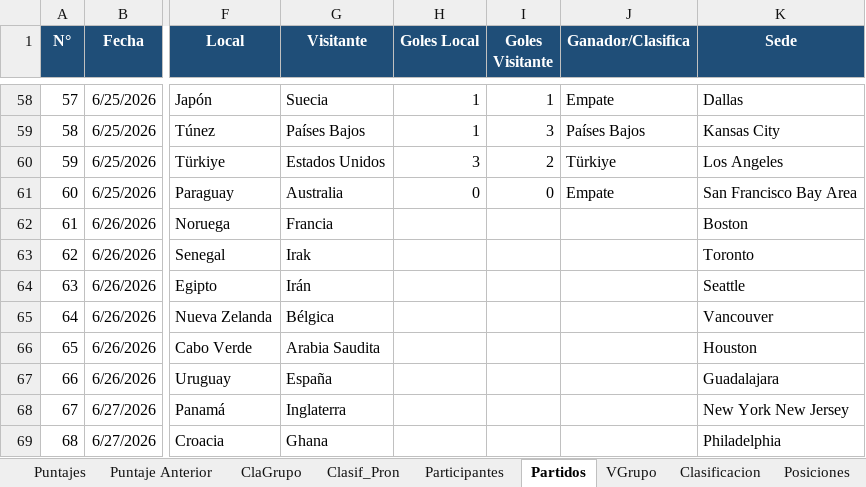
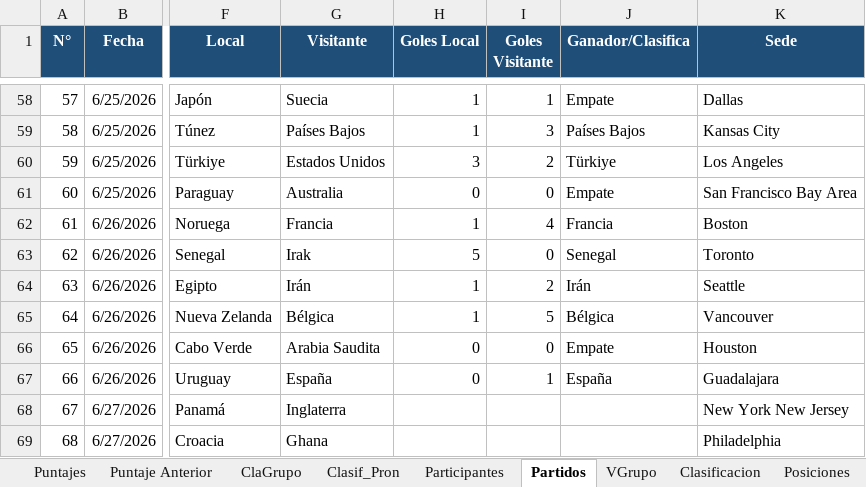
Before and after one commit to jecepa/polla, an Excel workbook: index.xlsx, sheet Partidos, drawn as a sheet; only a part is shown, gaps mark what is left out; values as stored, in another font and other column widths than the file's, no borders; the diff names each change by its address in the sheet, - before the commit and + after, or states it on an @@ line.

```diff
--- a/index.xlsx (sheet Partidos)
+++ b/index.xlsx (sheet Partidos)
-H62 (Goles Local): (empty)
+H62 (Goles Local): 1
-I62 (Goles Visitante): (empty)
+I62 (Goles Visitante): 4
-J62 (Ganador/Clasifica): (empty)
+J62 (Ganador/Clasifica): Francia
-H63 (Goles Local): (empty)
+H63 (Goles Local): 5
-I63 (Goles Visitante): (empty)
+I63 (Goles Visitante): 0
-J63 (Ganador/Clasifica): (empty)
+J63 (Ganador/Clasifica): Senegal
-H64:H65 (Goles Local): (empty)
+H64:H65 (Goles Local): 1
-I64 (Goles Visitante): (empty)
+I64 (Goles Visitante): 2
-J64 (Ganador/Clasifica): (empty)
+J64 (Ganador/Clasifica): Irán
-I65 (Goles Visitante): (empty)
+I65 (Goles Visitante): 5
-J65 (Ganador/Clasifica): (empty)
+J65 (Ganador/Clasifica): Bélgica
-H66:H67 (Goles Local): (empty)
+H66:H67 (Goles Local): 0
-I66 (Goles Visitante): (empty)
+I66 (Goles Visitante): 0
-J66 (Ganador/Clasifica): (empty)
+J66 (Ganador/Clasifica): Empate
-I67 (Goles Visitante): (empty)
+I67 (Goles Visitante): 1
-J67 (Ganador/Clasifica): (empty)
+J67 (Ganador/Clasifica): España
```
Also changed, not shown: sheet VGrupo, sheet Puntajes, sheet ClaGrupo, sheet Puntaje Anterior, sheet Grupo, formulas that keep their value.
